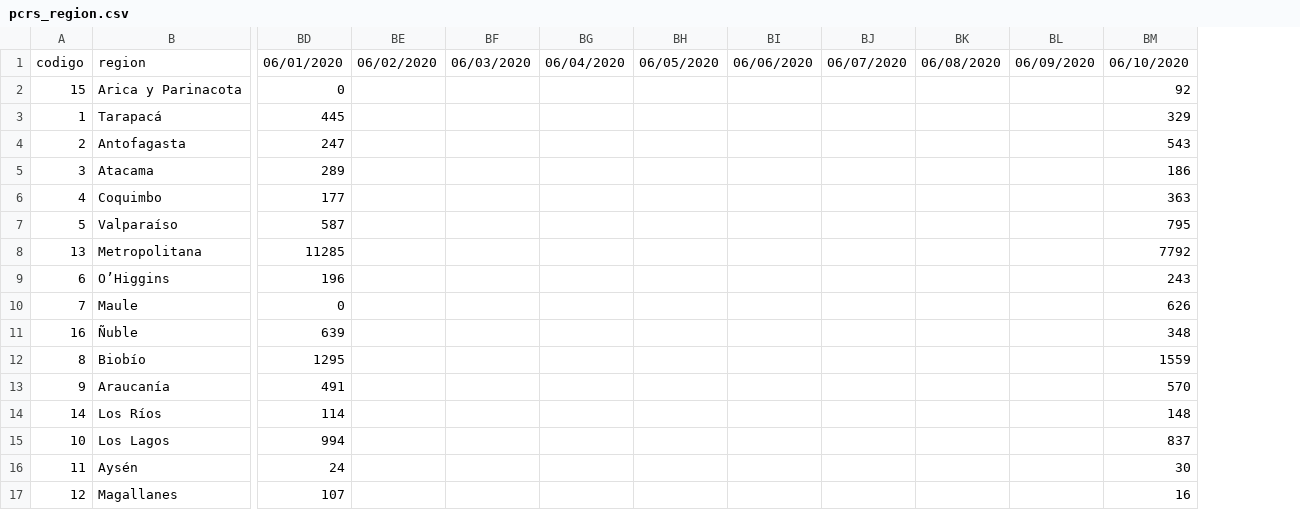
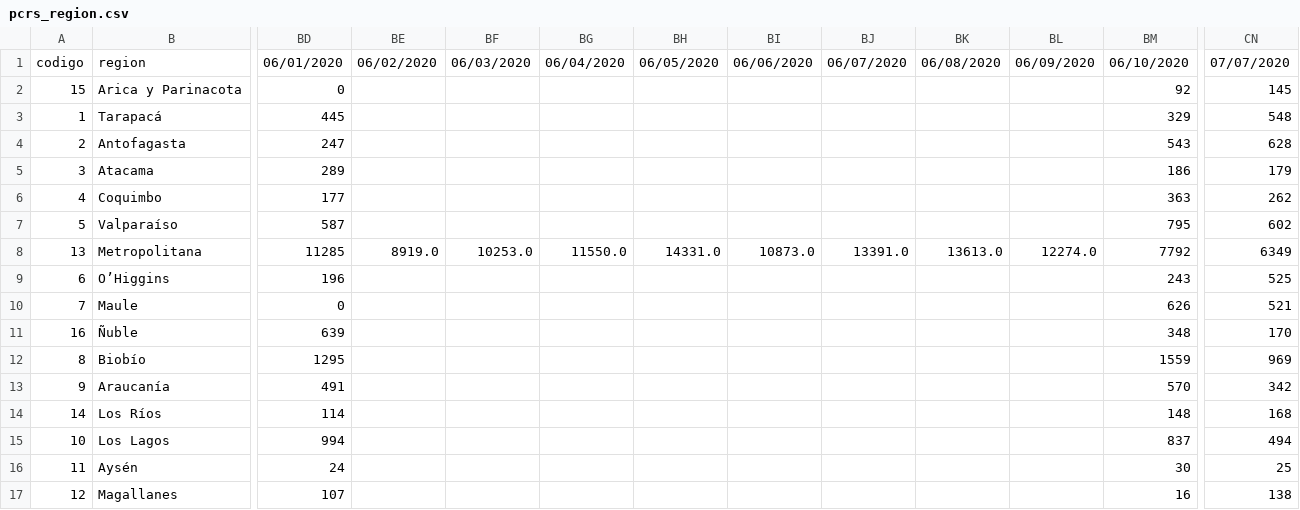
Before and after one commit to jorgeperezrojas/covid19-data, a CSV file: csv/pcrs_region.csv, drawn as a sheet; only a part is shown, gaps mark what is left out; the diff names each change by its address in the sheet, - before the commit and + after, or states it on an @@ line.

```diff
--- a/csv/pcrs_region.csv
+++ b/csv/pcrs_region.csv
+column CN, rows 1-17: 07/07/2020 | 145 | 548 | 628 | 179 | 262 | 602 | 6349 | 525 | 521 | 170 | 969 | 342 | 168 | 494 | 25 | 138
-BE8: (empty)
+BE8: 8919.0
-BF8: (empty)
+BF8: 10253.0
-BG8: (empty)
+BG8: 11550.0
-BH8: (empty)
+BH8: 14331.0
-BI8: (empty)
+BI8: 10873.0
-BJ8: (empty)
+BJ8: 13391.0
-BK8: (empty)
+BK8: 13613.0
-BL8: (empty)
+BL8: 12274.0
```
Also changed, not shown: csv/notificaciones.csv, csv/pacientes_en_uci.csv.
